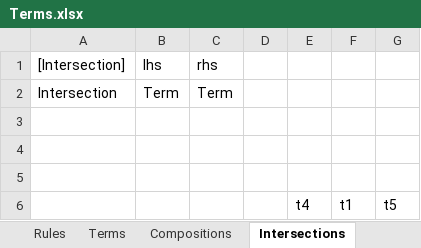
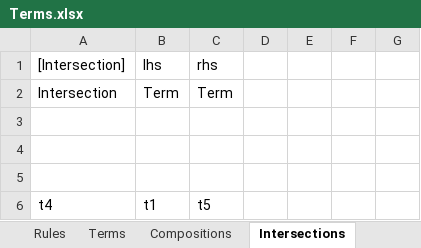
Before and after one commit to AmpersandTarski/Ampersand, an Excel workbook: AmpersandData/FormalAmpersand/Terms.xlsx, sheet Intersections, drawn as a sheet; values as stored, in another font and other column widths than the file's, no borders; removed rows and columns are numbered as before the commit, all else as after; the diff names each change by its address in the sheet, - before the commit and + after, or states it on an @@ line.

```diff
--- a/AmpersandData/FormalAmpersand/Terms.xlsx (sheet Intersections)
+++ b/AmpersandData/FormalAmpersand/Terms.xlsx (sheet Intersections)
-row 6:  |  |  |  | t4 | t1 | t5
+row 6: t4 | t1 | t5
```
Also changed, not shown: sheet Terms, sheet Rules, other sheet tabs, AmpersandData/FormalAmpersand/Atoms.xlsx, 4 other files.
